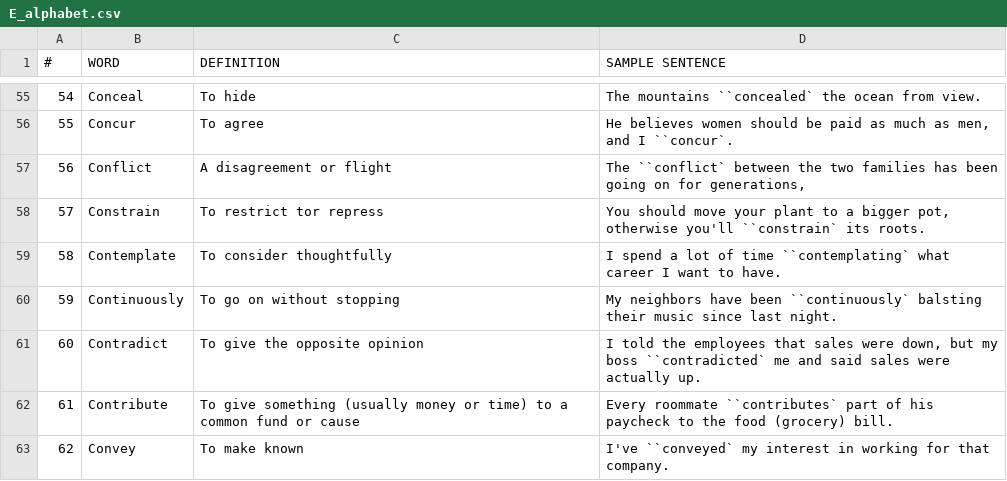
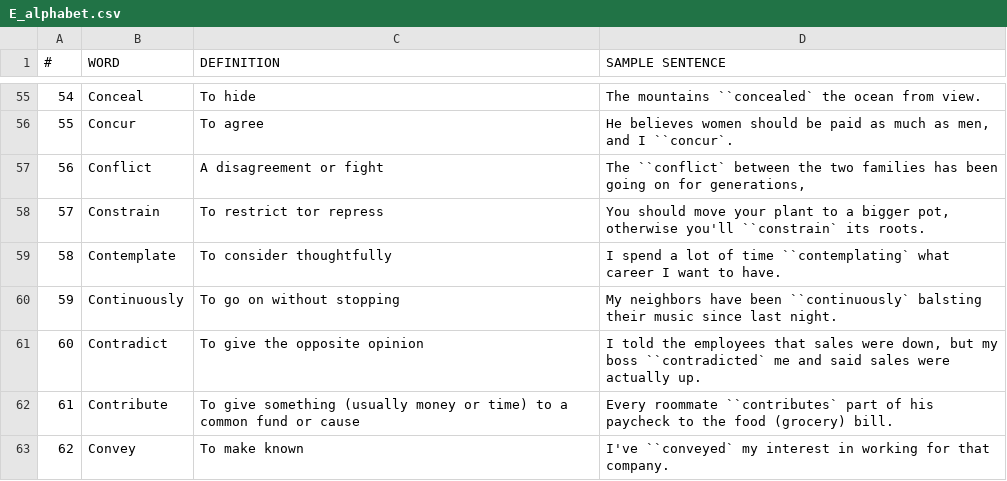
Before and after one commit to Yee172/AlphabetQs, a CSV file: Lib/E_alphabet.csv, drawn as a sheet; only a part is shown, gaps mark what is left out.

Commit message:
update

```diff
--- a/Lib/E_alphabet.csv
+++ b/Lib/E_alphabet.csv
@@ -56,3 +56,3 @@
 55,Concur,"To agree","He believes women should be paid as much as men, and I ``concur`."
-56,Conflict,"A disagreement or flight","The ``conflict` between the two families has been going on for generations,"
+56,Conflict,"A disagreement or fight","The ``conflict` between the two families has been going on for generations,"
 57,Constrain,"To restrict tor repress","You should move your plant to a bigger pot, otherwise you'll ``constrain` its roots."
```
